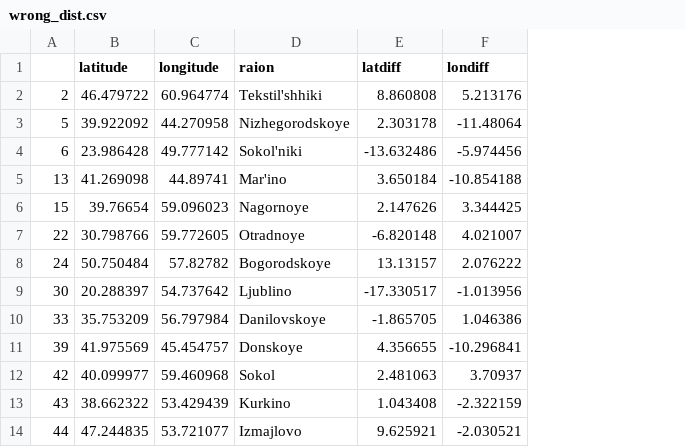
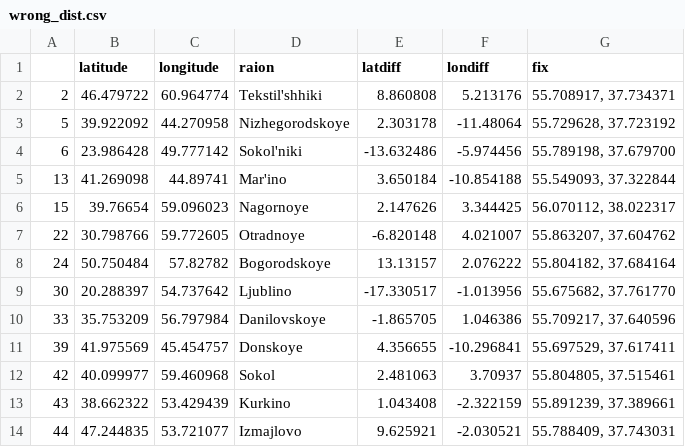
Before and after one commit to krzjoa/kaggle-sberbank, a CSV file: ext_data/wrong_dist.csv, drawn as a sheet; only a part is shown; the diff names each change by its address in the sheet, - before the commit and + after, or states it on an @@ line.

```diff
--- a/ext_data/wrong_dist.csv
+++ b/ext_data/wrong_dist.csv
+column G (fix), rows 2-14: 55.708917, 37.734371 | 55.729628, 37.723192 | 55.789198, 37.679700 | 55.549093, 37.322844 | 56.070112, 38.022317 | 55.863207, 37.604762 | 55.804182, 37.684164 | 55.675682, 37.761770 | 55.709217, 37.640596 | 55.697529, 37.617411 | 55.804805, 37.515461 | 55.891239, 37.389661 | 55.788409, 37.743031
```
Also changed, not shown: ext_data/nans.csv, 3 other files.
